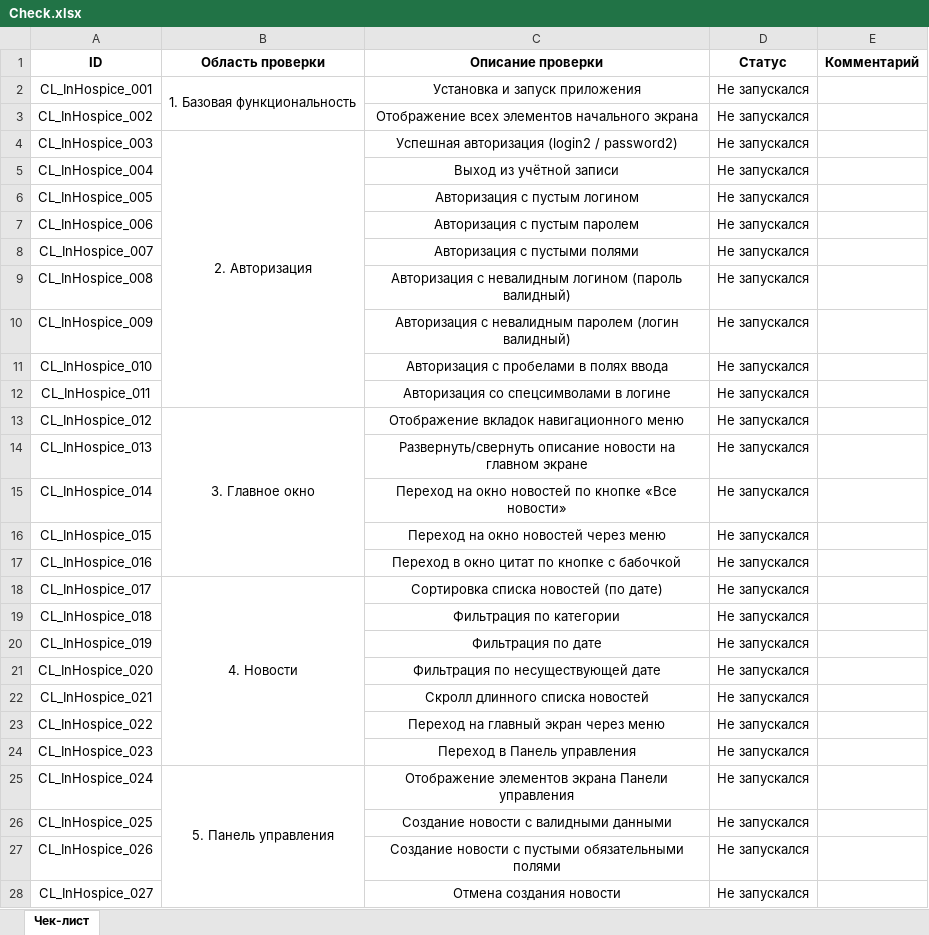
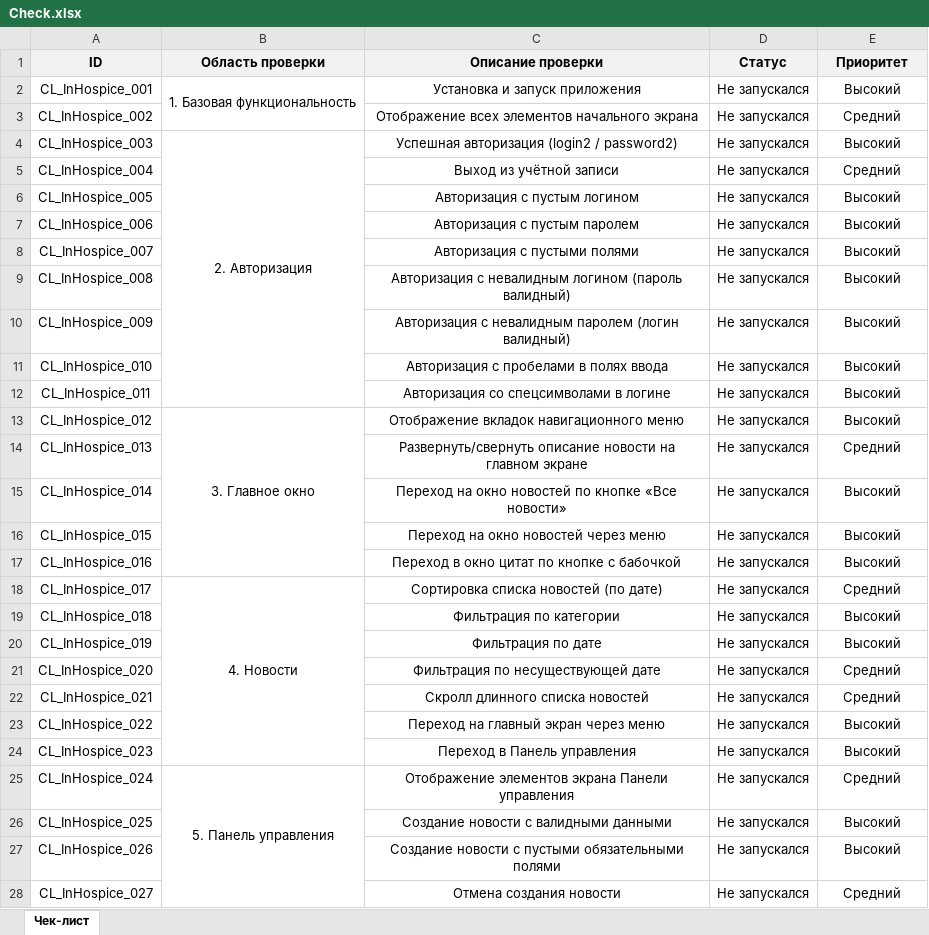
Before and after one commit to SGubarev91/Diplom_QA_in_hospice, an Excel workbook: Check.xlsx, sheet Чек-лист, drawn as a sheet; only a part is shown; values as stored, in another font and other column widths than the file's, no borders; the diff covers the shown part only; the diff names each change by its address in the sheet, - before the commit and + after, or states it on an @@ line.

```diff
--- a/Check.xlsx (sheet Чек-лист)
+++ b/Check.xlsx (sheet Чек-лист)
-A1:E1 fill: none
+A1:E1 fill: #F2F2F2
-E1: Комментарий
+E1: Приоритет
-E2 (Приоритет): (empty)
+E2 (Приоритет): Высокий
-E3 (Приоритет): (empty)
+E3 (Приоритет): Средний
-E4 (Приоритет): (empty)
+E4 (Приоритет): Высокий
-E5 (Приоритет): (empty)
+E5 (Приоритет): Средний
-E6:E13 (Приоритет): (empty)
+E6:E13 (Приоритет): Высокий
-E14 (Приоритет): (empty)
+E14 (Приоритет): Средний
-E15:E17 (Приоритет): (empty)
+E15:E17 (Приоритет): Высокий
-E18 (Приоритет): (empty)
+E18 (Приоритет): Средний
-E19:E20 (Приоритет): (empty)
+E19:E20 (Приоритет): Высокий
-E21:E22 (Приоритет): (empty)
+E21:E22 (Приоритет): Средний
-E23:E24 (Приоритет): (empty)
+E23:E24 (Приоритет): Высокий
-E25 (Приоритет): (empty)
+E25 (Приоритет): Средний
-E26:E27 (Приоритет): (empty)
+E26:E27 (Приоритет): Высокий
-E28 (Приоритет): (empty)
+E28 (Приоритет): Средний
```
Also changed, not shown: 20 edited cells elsewhere in this sheet, Cases.xlsx, 1 other file.
